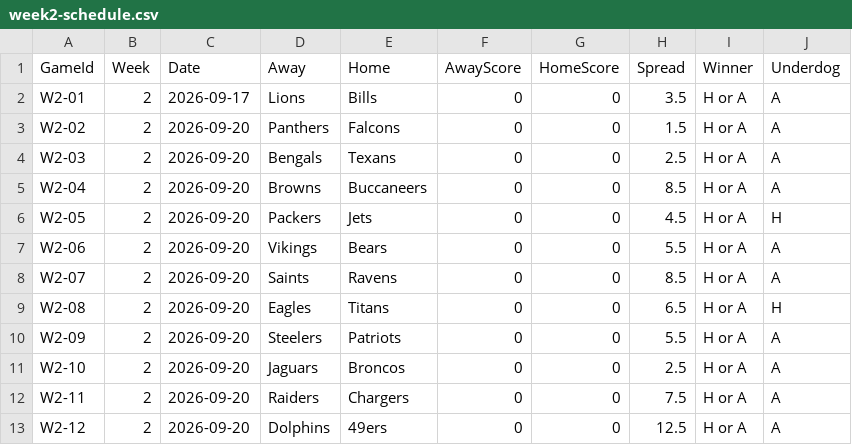
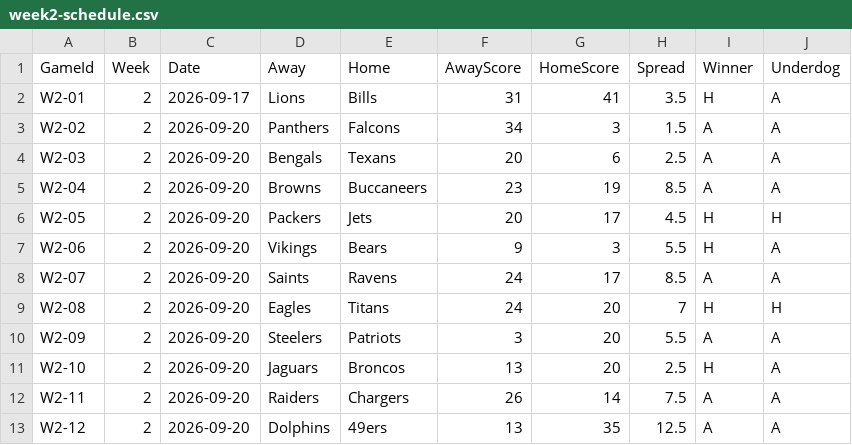
Before and after one commit to ccSchwing/FBP-V2, a CSV file: schedule/2026-Schedule/week2-schedule.csv, drawn as a sheet; only a part is shown; the diff covers the shown part only.

Commit message:
Week2 - final Week3 - spreads

```diff
--- a/schedule/2026-Schedule/week2-schedule.csv
+++ b/schedule/2026-Schedule/week2-schedule.csv
@@ -1,13 +1,13 @@
 GameId,Week,Date,Away,Home,AwayScore,HomeScore,Spread,Winner,Underdog
-W2-01,2,2026-09-17,Lions,Bills,0,0,3.5,H or A,A
-W2-02,2,2026-09-20,Panthers,Falcons,0,0,1.5,H or A,A
-W2-03,2,2026-09-20,Bengals,Texans,0,0,2.5,H or A,A
-W2-04,2,2026-09-20,Browns,Buccaneers,0,0,8.5,H or A,A
-W2-05,2,2026-09-20,Packers,Jets,0,0,4.5,H or A,H
-W2-06,2,2026-09-20,Vikings,Bears,0,0,5.5,H or A,A
-W2-07,2,2026-09-20,Saints,Ravens,0,0,8.5,H or A,A
-W2-08,2,2026-09-20,Eagles,Titans,0,0,6.5,H or A,H
-W2-09,2,2026-09-20,Steelers,Patriots,0,0,5.5,H or A,A
-W2-10,2,2026-09-20,Jaguars,Broncos,0,0,2.5,H or A,A
-W2-11,2,2026-09-20,Raiders,Chargers,0,0,7.5,H or A,A
-W2-12,2,2026-09-20,Dolphins,49ers,0,0,12.5,H or A,A
+W2-01,2,2026-09-17,Lions,Bills,31,41,3.5,H,A
+W2-02,2,2026-09-20,Panthers,Falcons,34,3,1.5,A,A
+W2-03,2,2026-09-20,Bengals,Texans,20,6,2.5,A,A
+W2-04,2,2026-09-20,Browns,Buccaneers,23,19,8.5,A,A
+W2-05,2,2026-09-20,Packers,Jets,20,17,4.5,H,H
+W2-06,2,2026-09-20,Vikings,Bears,9,3,5.5,H,A
+W2-07,2,2026-09-20,Saints,Ravens,24,17,8.5,A,A
+W2-08,2,2026-09-20,Eagles,Titans,24,20,7,H,H
+W2-09,2,2026-09-20,Steelers,Patriots,3,20,5.5,A,A
+W2-10,2,2026-09-20,Jaguars,Broncos,13,20,2.5,H,A
+W2-11,2,2026-09-20,Raiders,Chargers,26,14,7.5,A,A
+W2-12,2,2026-09-20,Dolphins,49ers,13,35,12.5,A,A
```
Also changed, not shown: 14 edited cells elsewhere in this file, 2 other files.
